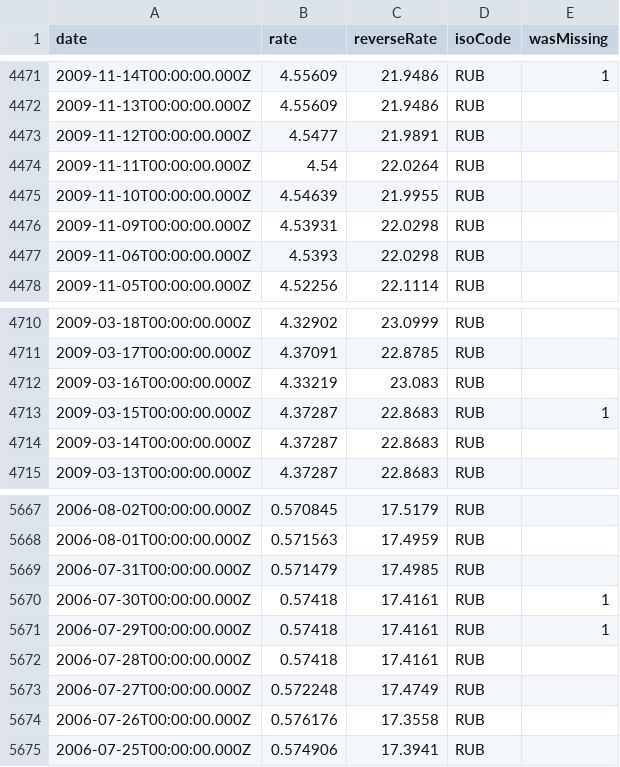
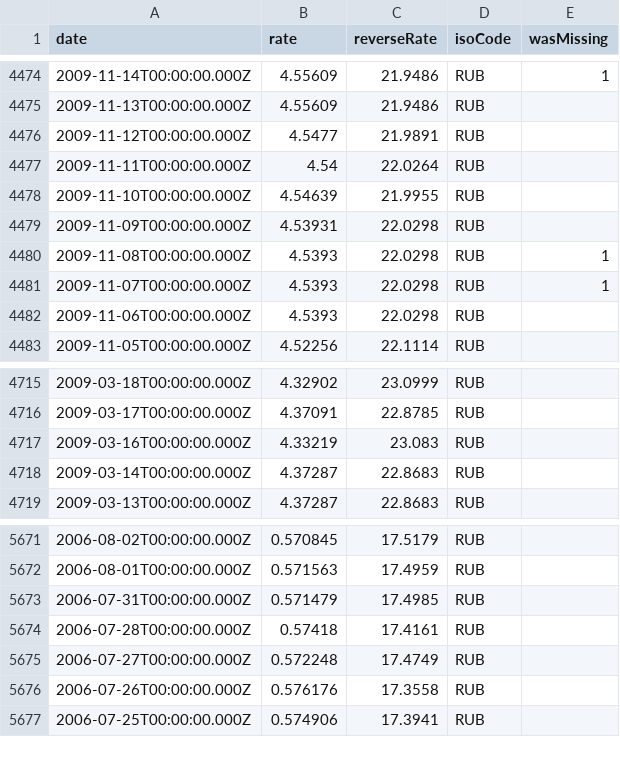
Before and after one commit to GeorgeSG/bnb-currency-exchange-rates, a CSV file: data/RUB.csv, drawn as a sheet; only a part is shown, gaps mark what is left out; the diff covers the shown part only.

```diff
--- a/data/RUB.csv
+++ b/data/RUB.csv
@@ -4476,2 +4479,4 @@
 "2009-11-09T00:00:00.000Z","4.53931","22.0298","RUB",
+"2009-11-08T00:00:00.000Z","4.5393","22.0298","RUB",1
+"2009-11-07T00:00:00.000Z","4.5393","22.0298","RUB",1
 "2009-11-06T00:00:00.000Z","4.5393","22.0298","RUB",
@@ -4712,3 +4717,2 @@
 "2009-03-16T00:00:00.000Z","4.33219","23.083","RUB",
-"2009-03-15T00:00:00.000Z","4.37287","22.8683","RUB",1
 "2009-03-14T00:00:00.000Z","4.37287","22.8683","RUB",
@@ -5669,4 +5673,2 @@
 "2006-07-31T00:00:00.000Z","0.571479","17.4985","RUB",
-"2006-07-30T00:00:00.000Z","0.57418","17.4161","RUB",1
-"2006-07-29T00:00:00.000Z","0.57418","17.4161","RUB",1
 "2006-07-28T00:00:00.000Z","0.57418","17.4161","RUB",
```
Also changed, not shown: 7 added rows and 4 removed rows elsewhere in this file, data/HKD.csv, data/ISK.csv, 40 other files.
